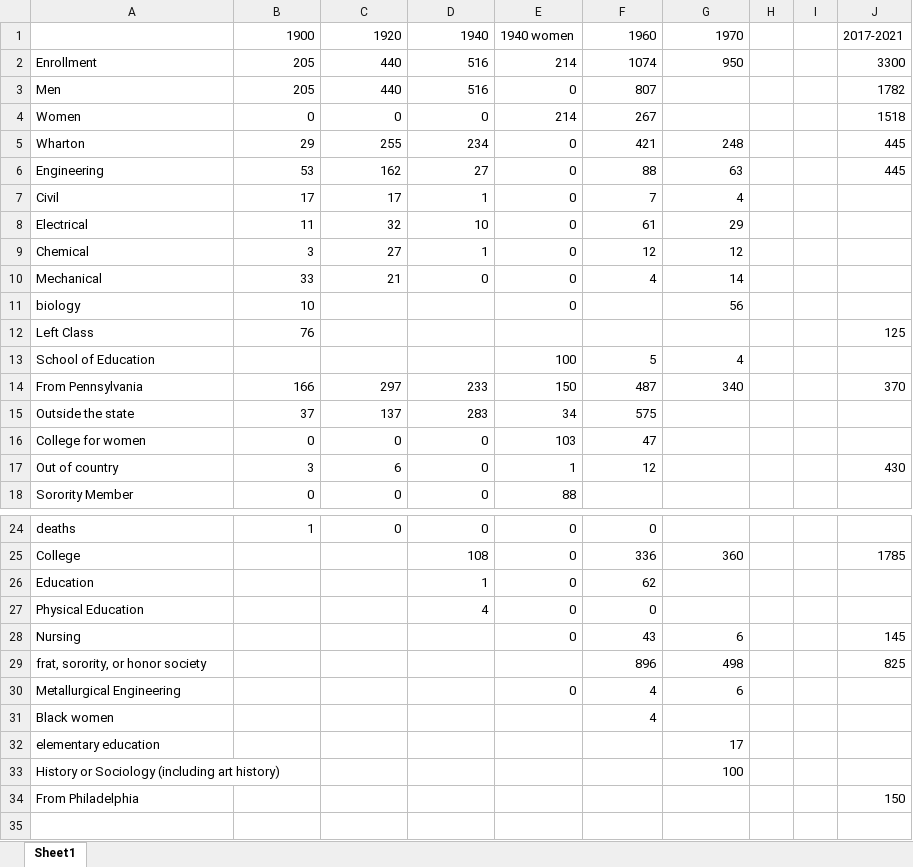
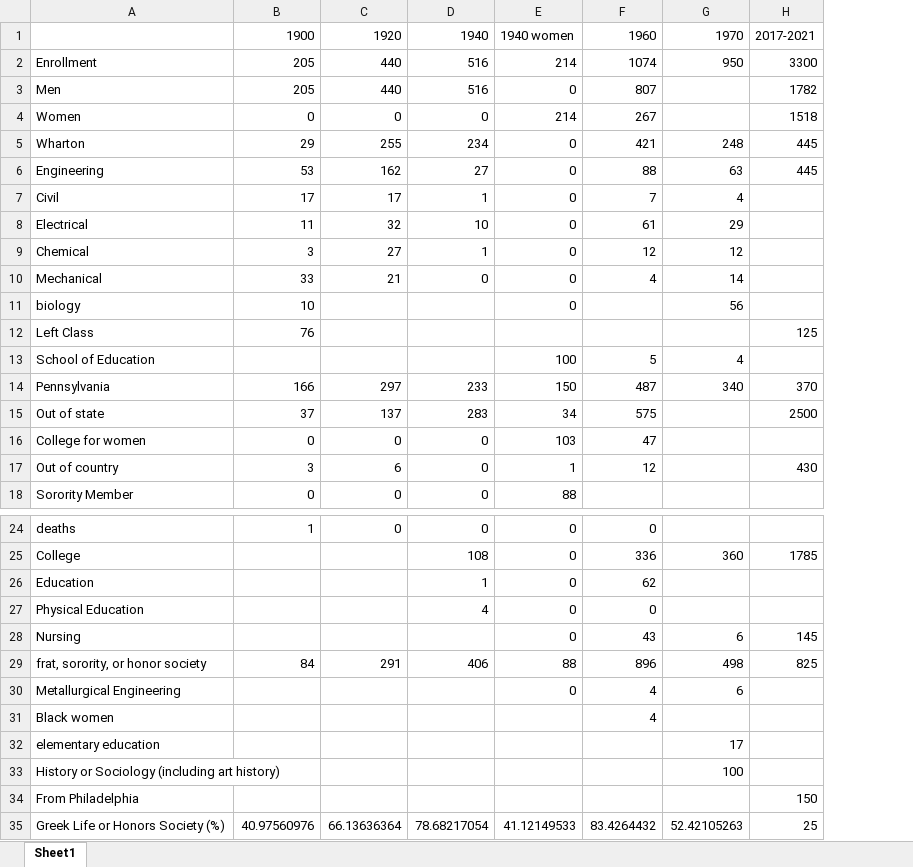
Before and after one commit to nsobotka/nsobotka.github.io, an Excel workbook: Data.xlsx, sheet Sheet1, drawn as a sheet; only a part is shown, gaps mark what is left out; values as stored, in another font and other column widths than the file's, no borders; removed rows and columns are numbered as before the commit, all else as after; the diff names each change by its address in the sheet, - before the commit and + after, or states it on an @@ line.

Commit message:
Cleaned data

```diff
--- a/Data.xlsx (sheet Sheet1)
+++ b/Data.xlsx (sheet Sheet1)
-column H, empty
-column I, empty
-A14: From Pennsylvania
+A14: Pennsylvania
-A15: Outside the state
+A15: Out of state
-H15: (empty)
+H15: 2500
-B29: (empty)
+B29: 84
-C29: (empty)
+C29: 291
-D29: (empty)
+D29: 406
-E29: (empty)
+E29: 88
+row 35: Greek Life or Honors Society (%) | 40.97560976 | 66.13636364 | 78.68217054 | 41.12149533 | 83.4264432 | 52.42105263 | 25
```
